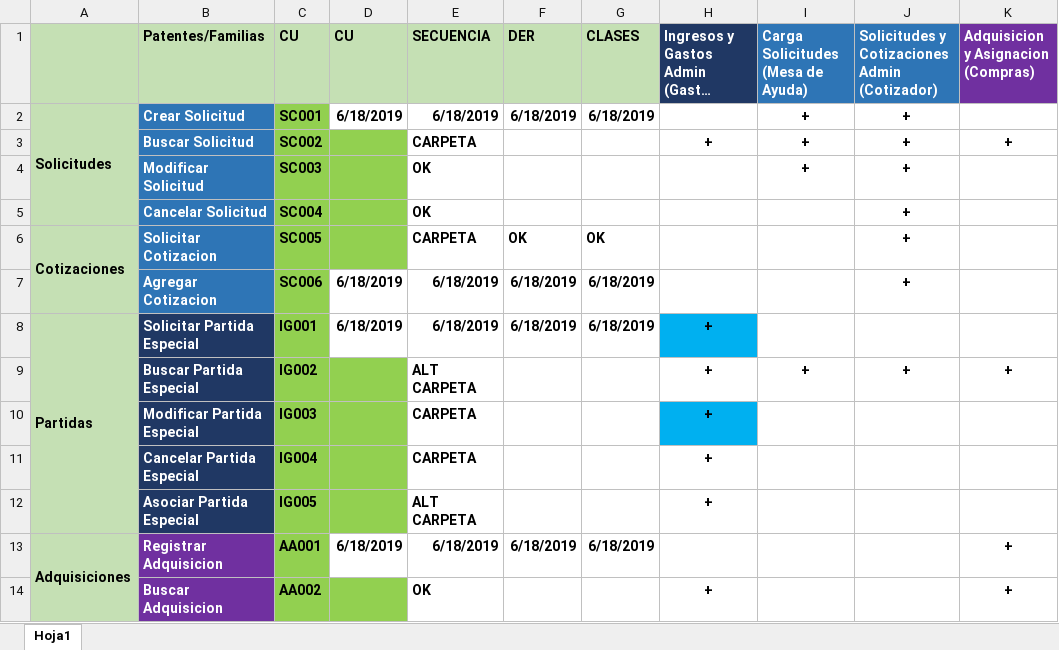
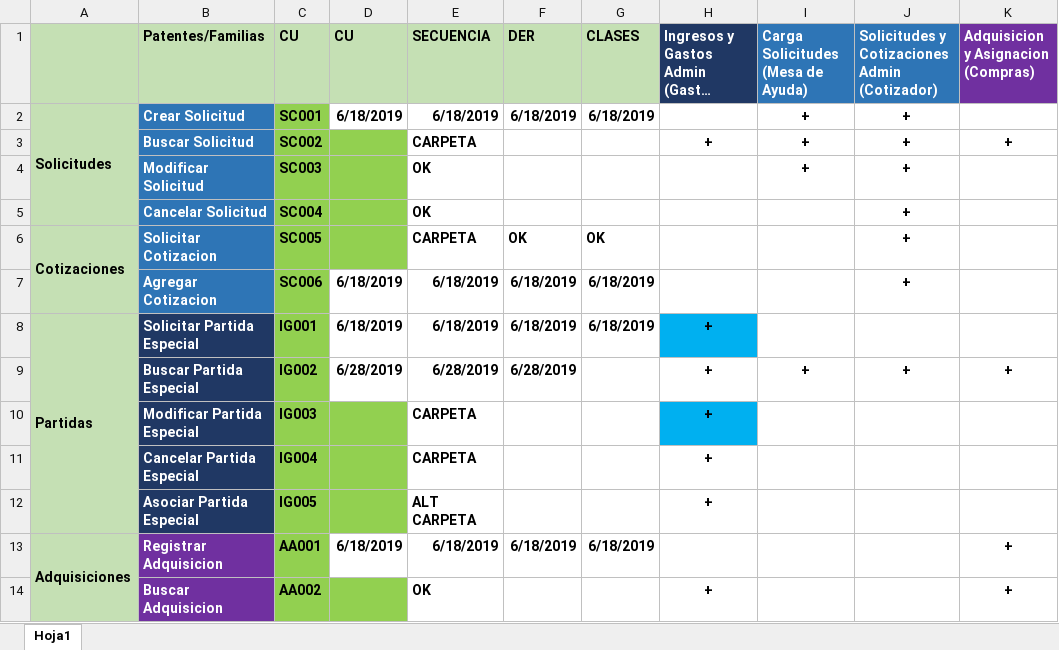
Before and after one commit to loyolajavi/ArtecDiploma, an Excel workbook: Anotaciones/Patentes y Familias Definidas.xlsx, sheet Hoja1, drawn as a sheet; only a part is shown; long unchanged cells end in …; values as stored, in another font and other column widths than the file's, no borders; the diff names each change by its address in the sheet, - before the commit and + after, or states it on an @@ line.

Commit message:
#CU y Der BuscarPartida Revisado OK #Se quito totalmente todo lo de "Caja"

```diff
--- a/Anotaciones/Patentes y Familias Definidas.xlsx (sheet Hoja1)
+++ b/Anotaciones/Patentes y Familias Definidas.xlsx (sheet Hoja1)
-D9 (CU): (empty)
+D9 (CU): 6/28/2019
-D9 fill: #92D050
+D9 fill: none
-E9 (SECUENCIA): ALT CARPETA
+E9 (SECUENCIA): 6/28/2019
-F9 (DER): (empty)
+F9 (DER): 6/28/2019
```
Also changed, not shown: 11 other files.
